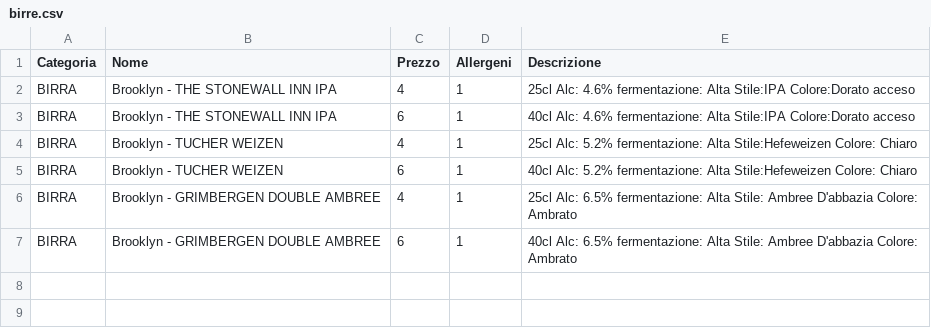
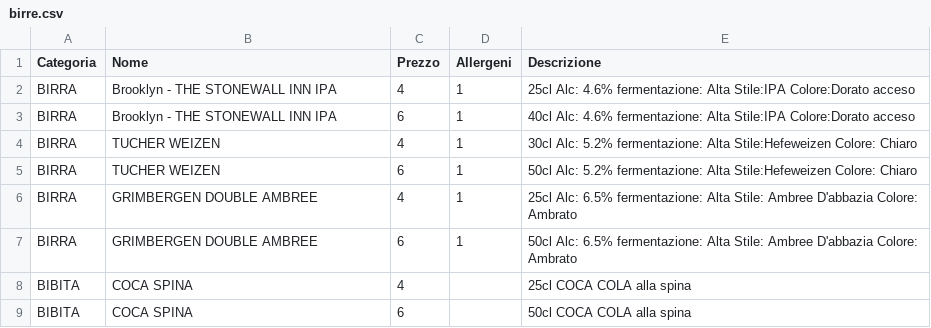
Before and after one commit to Rmamavvomvvone/Sito-Pizzeria.github.io, a CSV file: birre.csv, drawn as a sheet.

Commit message:
Update birre.csv

```diff
--- a/birre.csv
+++ b/birre.csv
@@ -3,5 +3,7 @@ BIRRA;Brooklyn - THE STONEWALL INN IPA;4;1;25cl Alc: 4.6% fermentazione: Alta St
 BIRRA;Brooklyn - THE STONEWALL INN IPA;6;1;40cl Alc: 4.6% fermentazione: Alta Stile:IPA Colore:Dorato acceso
-BIRRA;Brooklyn - TUCHER WEIZEN;4;1;25cl Alc: 5.2% fermentazione: Alta Stile:Hefeweizen Colore: Chiaro
-BIRRA;Brooklyn - TUCHER WEIZEN;6;1;40cl Alc: 5.2% fermentazione: Alta Stile:Hefeweizen Colore: Chiaro
-  BIRRA;Brooklyn - GRIMBERGEN DOUBLE AMBREE;4;1;25cl Alc: 6.5% fermentazione: Alta Stile: Ambree D'abbazia Colore: Ambrato
-BIRRA;Brooklyn - GRIMBERGEN DOUBLE AMBREE;6;1;40cl Alc: 6.5% fermentazione: Alta Stile: Ambree D'abbazia Colore: Ambrato
+BIRRA;TUCHER WEIZEN;4;1;30cl Alc: 5.2% fermentazione: Alta Stile:Hefeweizen Colore: Chiaro
+BIRRA;TUCHER WEIZEN;6;1;50cl Alc: 5.2% fermentazione: Alta Stile:Hefeweizen Colore: Chiaro
+BIRRA;GRIMBERGEN DOUBLE AMBREE;4;1;25cl Alc: 6.5% fermentazione: Alta Stile: Ambree D'abbazia Colore: Ambrato
+BIRRA;GRIMBERGEN DOUBLE AMBREE;6;1;50cl Alc: 6.5% fermentazione: Alta Stile: Ambree D'abbazia Colore: Ambrato
+BIBITA;COCA SPINA;4;;25cl COCA COLA alla spina
+BIBITA;COCA SPINA;6;;50cl COCA COLA alla spina
```
